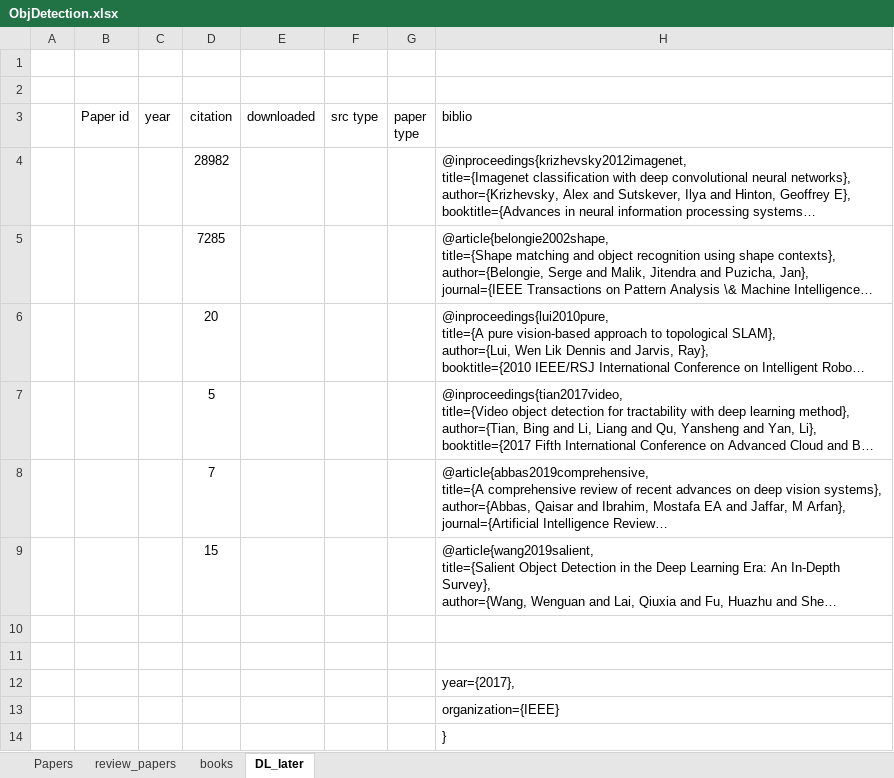
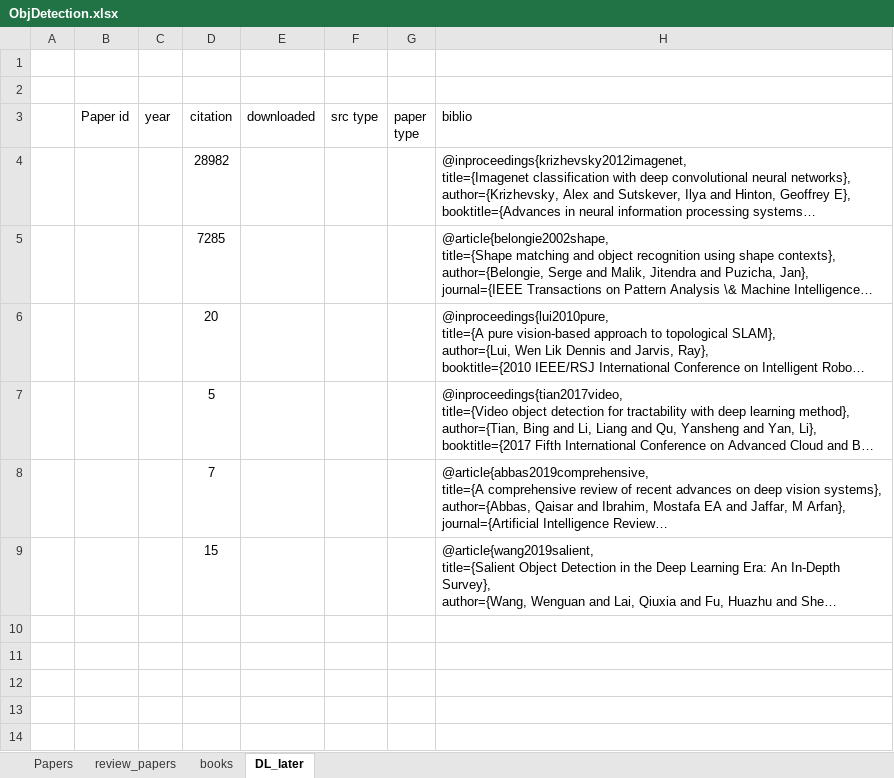
Before and after one commit to MushtaqShahriyarRafee/Project-350, an Excel workbook: ObjDetection.xlsx, sheet DL_later, drawn as a sheet; long unchanged cells end in …; values as stored, in another font and other column widths than the file's, no borders; the diff names each change by its address in the sheet, - before the commit and + after, or states it on an @@ line.

```diff
--- a/ObjDetection.xlsx (sheet DL_later)
+++ b/ObjDetection.xlsx (sheet DL_later)
-row 10: (empty)
-row 11: (empty)
-row 12:  |  |  |  |  |  |  | year={2017},
-row 13:  |  |  |  |  |  |  | organization={IEEE}
-row 14:  |  |  |  |  |  |  | }
```
Also changed, not shown: sheet Papers, sheet review_papers, group_5_review_notes.xlsx, 3 other files.
